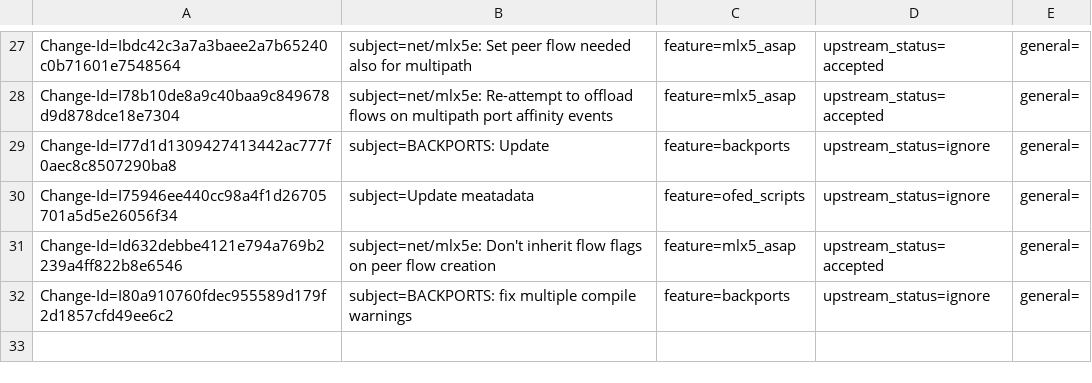
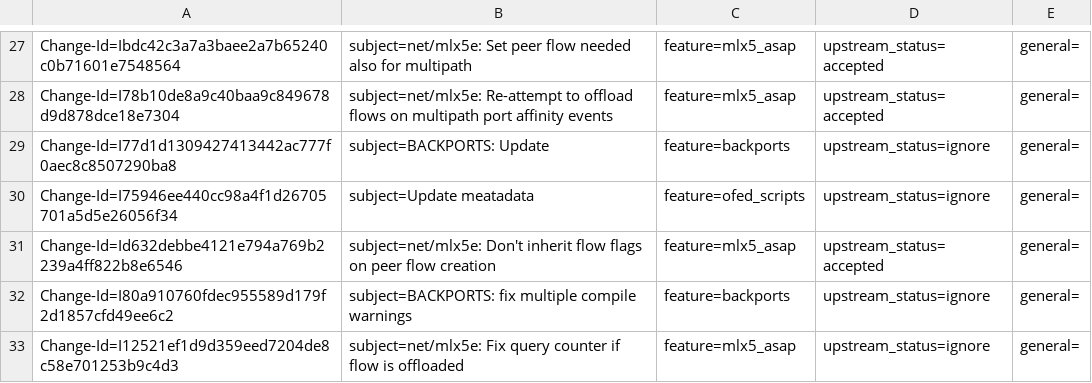
Before and after one commit to Shun-Hao/mlnx-ofa_kernel-4.6-1.0.1.1-rhel7.3, a CSV file: metadata/Roi_Dayan.csv, drawn as a sheet; only a part is shown, gaps mark what is left out.

Commit message:
net/mlx5e: Fix query counter if flow is offloaded
Issue: 1715919
Fixes: 57783ca41fd1 ("net/mlx5e: Change flow flag type to atomic int")
Change-Id: I12521ef1d9d359eed7204de8c58e701253b9c4d3
Signed-off-by: Roi Dayan <roid@mellanox.com>

```diff
--- a/metadata/Roi_Dayan.csv
+++ b/metadata/Roi_Dayan.csv
@@ -32 +32,2 @@ Change-Id=Id632debbe4121e794a769b2239a4ff822b8e6546; subject=net/mlx5e: Don't in
 Change-Id=I80a910760fdec955589d179f2d1857cfd49ee6c2; subject=BACKPORTS: fix multiple compile warnings; feature=backports; upstream_status=ignore; general=;
+Change-Id=I12521ef1d9d359eed7204de8c58e701253b9c4d3; subject=net/mlx5e: Fix query counter if flow is offloaded; feature=mlx5_asap; upstream_status=ignore; general=;
```
Also changed, not shown: 1 other file.
